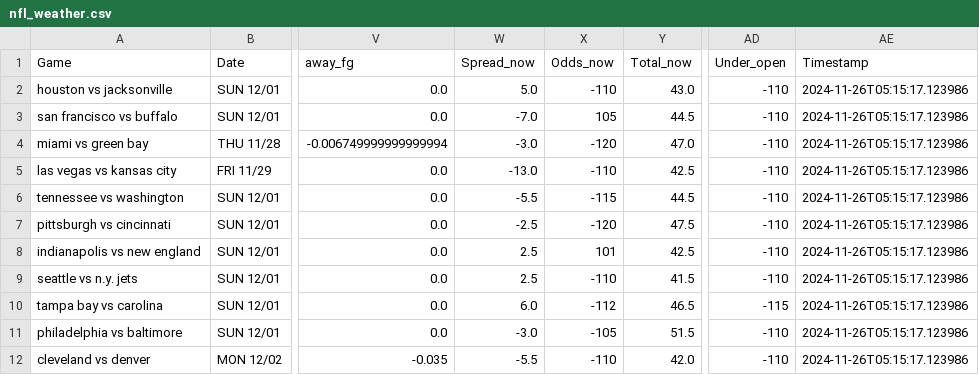
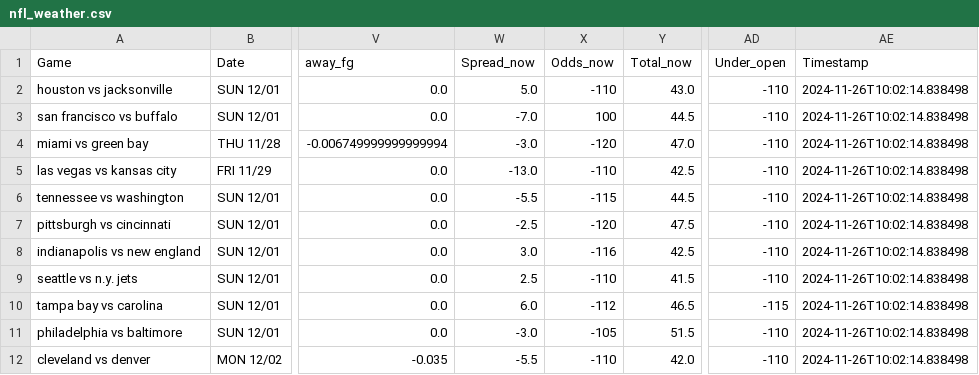
Before and after one commit to mslade50/football_weather, a CSV file: nfl_weather.csv, drawn as a sheet; only a part is shown, gaps mark what is left out; the diff names each change by its address in the sheet, - before the commit and + after, or states it on an @@ line.

Commit message:
Update nfl_weather.csv with Timestamp 2024-11-26T10:02:14.838498

```diff
--- a/nfl_weather.csv
+++ b/nfl_weather.csv
-AE2:AE12 (Timestamp): 2024-11-26T05:15:17.123986
+AE2:AE12 (Timestamp): 2024-11-26T10:02:14.838498
-X3 (Odds_now): 105
+X3 (Odds_now): 100
-W8 (Spread_now): 2.5
+W8 (Spread_now): 3.0
-X8 (Odds_now): 101
+X8 (Odds_now): -116
```
